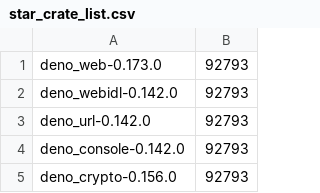
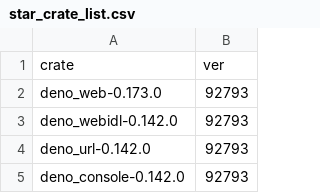
Before and after one commit to shinmao/RuMorph, a CSV file: star_crate_list.csv, drawn as a sheet; only a part is shown; the shorter side is filled out with more unchanged rows.

Commit message:
build dataset of reported crate with stars sorted

```diff
--- a/star_crate_list.csv
+++ b/star_crate_list.csv
@@ -1 +1,2 @@
+crate,ver
 deno_web-0.173.0,92793
```
Also changed, not shown: 3 other files.
